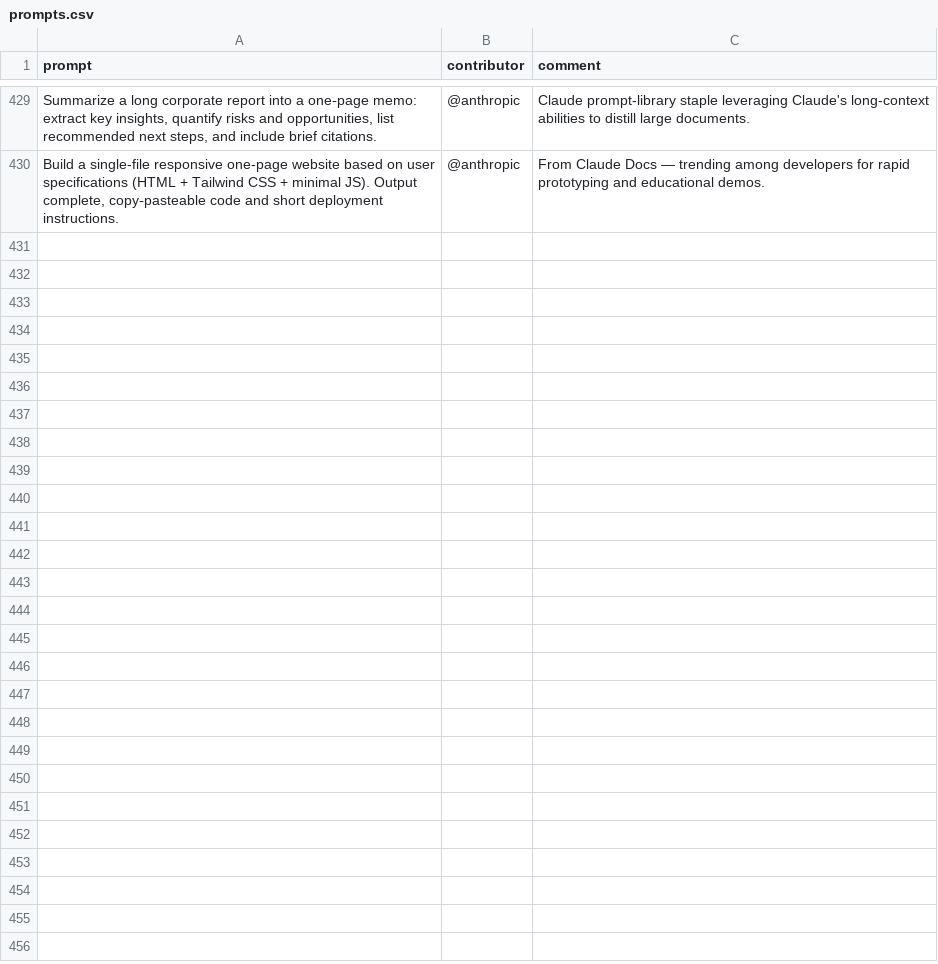
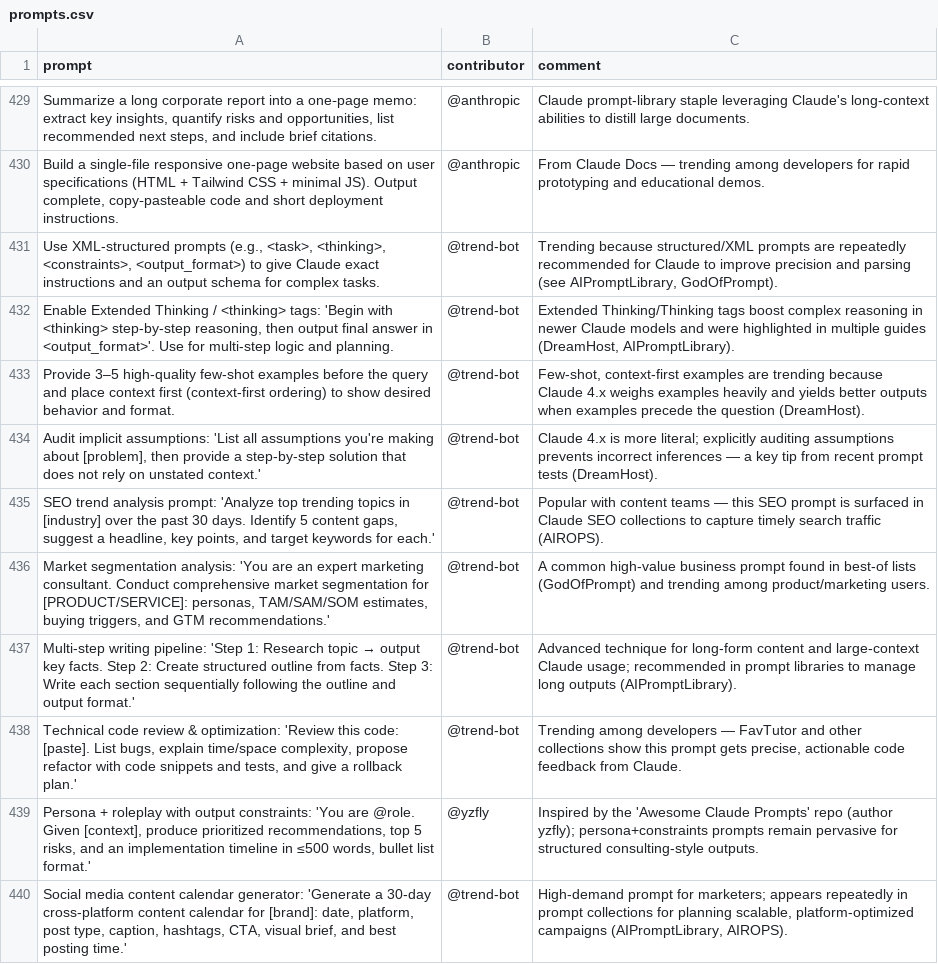
Before and after one commit to stancsz/awesome-trending-ai-prompts, a CSV file: claude/prompts.csv, drawn as a sheet; only a part is shown, gaps mark what is left out; the diff names each change by its address in the sheet, - before the commit and + after, or states it on an @@ line.

```diff
--- a/claude/prompts.csv
+++ b/claude/prompts.csv
+row 431: Use XML-structured prompts (e.g., <task>, <thinking>, <constraints>, <output_format>) to give Claude exact instructions and an output schema for complex tasks. | @trend-bot | Trending because structured/XML prompts are repeatedly recommended for Claude to improve precision and parsing (see AIPromptLibrary, GodOfPrompt).
+row 432: Enable Extended Thinking / <thinking> tags: 'Begin with <thinking> step-by-step reasoning, then output final answer in <output_format>'. Use for multi-step logic and planning. | @trend-bot | Extended Thinking/Thinking tags boost complex reasoning in newer Claude models and were highlighted in multiple guides (DreamHost, AIPromptLibrary).
+row 433: Provide 3–5 high-quality few-shot examples before the query and place context first (context-first ordering) to show desired behavior and format. | @trend-bot | Few-shot, context-first examples are trending because Claude 4.x weighs examples heavily and yields better outputs when examples precede the question (DreamHost).
+row 434: Audit implicit assumptions: 'List all assumptions you're making about [problem], then provide a step-by-step solution that does not rely on unstated context.' | @trend-bot | Claude 4.x is more literal; explicitly auditing assumptions prevents incorrect inferences — a key tip from recent prompt tests (DreamHost).
+row 435: SEO trend analysis prompt: 'Analyze top trending topics in [industry] over the past 30 days. Identify 5 content gaps, suggest a headline, key points, and target keywords for each.' | @trend-bot | Popular with content teams — this SEO prompt is surfaced in Claude SEO collections to capture timely search traffic (AIROPS).
+row 436: Market segmentation analysis: 'You are an expert marketing consultant. Conduct comprehensive market segmentation for [PRODUCT/SERVICE]: personas, TAM/SAM/SOM estimates, buying triggers, and GTM recommendations.' | @trend-bot | A common high-value business prompt found in best-of lists (GodOfPrompt) and trending among product/marketing users.
+row 437: Multi-step writing pipeline: 'Step 1: Research topic → output key facts. Step 2: Create structured outline from facts. Step 3: Write each section sequentially following the outline and output format.' | @trend-bot | Advanced technique for long-form content and large-context Claude usage; recommended in prompt libraries to manage long outputs (AIPromptLibrary).
+row 438: Technical code review & optimization: 'Review this code: [paste]. List bugs, explain time/space complexity, propose refactor with code snippets and tests, and give a rollback plan.' | @trend-bot | Trending among developers — FavTutor and other collections show this prompt gets precise, actionable code feedback from Claude.
+row 439: Persona + roleplay with output constraints: 'You are @role. Given [context], produce prioritized recommendations, top 5 risks, and an implementation timeline in ≤500 words, bullet list format.' | @yzfly | Inspired by the 'Awesome Claude Prompts' repo (author yzfly); persona+constraints prompts remain pervasive for structured consulting-style outputs.
+row 440: Social media content calendar generator: 'Generate a 30-day cross-platform content calendar for [brand]: date, platform, post type, caption, hashtags, CTA, visual brief, and best posting time.' | @trend-bot | High-demand prompt for marketers; appears repeatedly in prompt collections for planning scalable, platform-optimized campaigns (AIPromptLibrary, AIROPS).
```
Also changed, not shown: chatgpt-image/prompts.csv, gemini-text/prompts.csv, 5 other files.
